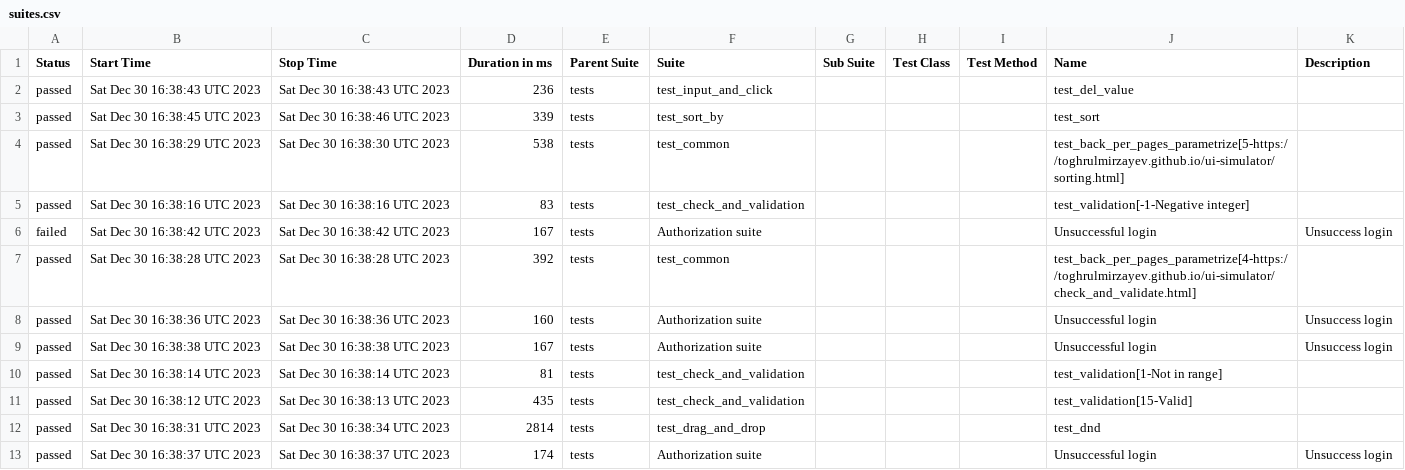
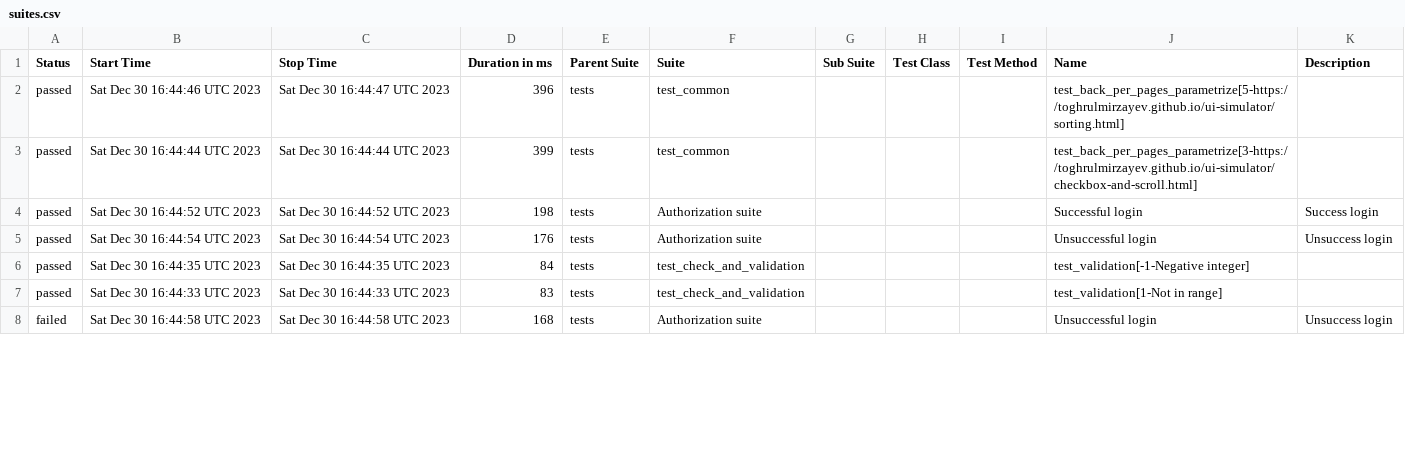
Before and after one commit to ks1non/test-automation, a CSV file: data/suites.csv, drawn as a sheet; only a part is shown; the diff covers the shown part only.

Commit message:
Deploying to gh-pages from @ ks1non/test-automation@4c3e1d8cb8c497b469fa26616732854b2b212cea 🚀

```diff
--- a/data/suites.csv
+++ b/data/suites.csv
@@ -1,13 +1,8 @@
 "Status","Start Time","Stop Time","Duration in ms","Parent Suite","Suite","Sub Suite","Test Class","Test Method","Name","Description"
-"passed","Sat Dec 30 16:38:43 UTC 2023","Sat Dec 30 16:38:43 UTC 2023","236","tests","test_input_and_click","","","","test_del_value",""
-"passed","Sat Dec 30 16:38:45 UTC 2023","Sat Dec 30 16:38:46 UTC 2023","339","tests","test_sort_by","","","","test_sort",""
-"passed","Sat Dec 30 16:38:29 UTC 2023","Sat Dec 30 16:38:30 UTC 2023","538","tests","test_common","","","","test_back_per_pages_parametrize[5-https://toghrulmirzayev.github.io/ui-simulator/sorting.html]",""
-"passed","Sat Dec 30 16:38:16 UTC 2023","Sat Dec 30 16:38:16 UTC 2023","83","tests","test_check_and_validation","","","","test_validation[-1-Negative integer]",""
-"failed","Sat Dec 30 16:38:42 UTC 2023","Sat Dec 30 16:38:42 UTC 2023","167","tests","Authorization suite","","","","Unsuccessful login","Unsuccess login"
-"passed","Sat Dec 30 16:38:28 UTC 2023","Sat Dec 30 16:38:28 UTC 2023","392","tests","test_common","","","","test_back_per_pages_parametrize[4-https://toghrulmirzayev.github.io/ui-simulator/check_and_validate.html]",""
-"passed","Sat Dec 30 16:38:36 UTC 2023","Sat Dec 30 16:38:36 UTC 2023","160","tests","Authorization suite","","","","Unsuccessful login","Unsuccess login"
-"passed","Sat Dec 30 16:38:38 UTC 2023","Sat Dec 30 16:38:38 UTC 2023","167","tests","Authorization suite","","","","Unsuccessful login","Unsuccess login"
-"passed","Sat Dec 30 16:38:14 UTC 2023","Sat Dec 30 16:38:14 UTC 2023","81","tests","test_check_and_validation","","","","test_validation[1-Not in range]",""
-"passed","Sat Dec 30 16:38:12 UTC 2023","Sat Dec 30 16:38:13 UTC 2023","435","tests","test_check_and_validation","","","","test_validation[15-Valid]",""
-"passed","Sat Dec 30 16:38:31 UTC 2023","Sat Dec 30 16:38:34 UTC 2023","2814","tests","test_drag_and_drop","","","","test_dnd",""
-"passed","Sat Dec 30 16:38:37 UTC 2023","Sat Dec 30 16:38:37 UTC 2023","174","tests","Authorization suite","","","","Unsuccessful login","Unsuccess login"
+"passed","Sat Dec 30 16:44:46 UTC 2023","Sat Dec 30 16:44:47 UTC 2023","396","tests","test_common","","","","test_back_per_pages_parametrize[5-https://toghrulmirzayev.github.io/ui-simulator/sorting.html]",""
+"passed","Sat Dec 30 16:44:44 UTC 2023","Sat Dec 30 16:44:44 UTC 2023","399","tests","test_common","","","","test_back_per_pages_parametrize[3-https://toghrulmirzayev.github.io/ui-simulator/checkbox-and-scroll.html]",""
+"passed","Sat Dec 30 16:44:52 UTC 2023","Sat Dec 30 16:44:52 UTC 2023","198","tests","Authorization suite","","","","Successful login","Success login"
+"passed","Sat Dec 30 16:44:54 UTC 2023","Sat Dec 30 16:44:54 UTC 2023","176","tests","Authorization suite","","","","Unsuccessful login","Unsuccess login"
+"passed","Sat Dec 30 16:44:35 UTC 2023","Sat Dec 30 16:44:35 UTC 2023","84","tests","test_check_and_validation","","","","test_validation[-1-Negative integer]",""
+"passed","Sat Dec 30 16:44:33 UTC 2023","Sat Dec 30 16:44:33 UTC 2023","83","tests","test_check_and_validation","","","","test_validation[1-Not in range]",""
+"failed","Sat Dec 30 16:44:58 UTC 2023","Sat Dec 30 16:44:58 UTC 2023","168","tests","Authorization suite","","","","Unsuccessful login","Unsuccess login"
```
Also changed, not shown: 7 added rows, 2 removed rows and 22 edited cells elsewhere in this file, 59 other files.
